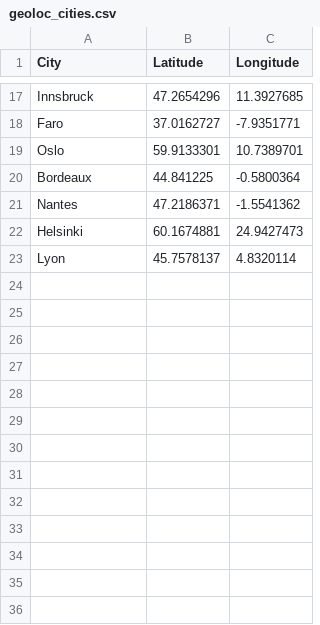
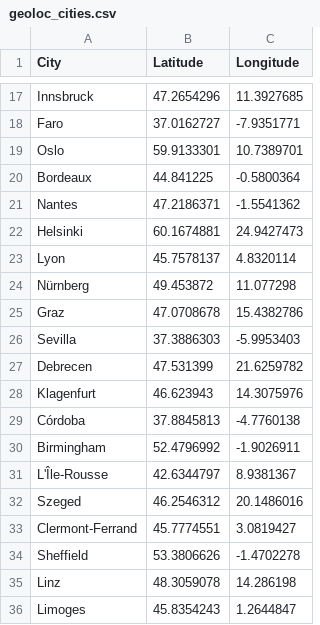
Before and after one commit to tchaverond/ETS_dashboard, a CSV file: data/geoloc_cities.csv, drawn as a sheet; only a part is shown, gaps mark what is left out; the diff names each change by its address in the sheet, - before the commit and + after, or states it on an @@ line.

```diff
--- a/data/geoloc_cities.csv
+++ b/data/geoloc_cities.csv
+row 24: Nürnberg | 49.453872 | 11.077298
+row 25: Graz | 47.0708678 | 15.4382786
+row 26: Sevilla | 37.3886303 | -5.9953403
+row 27: Debrecen | 47.531399 | 21.6259782
+row 28: Klagenfurt | 46.623943 | 14.3075976
+row 29: Córdoba | 37.8845813 | -4.7760138
+row 30: Birmingham | 52.4796992 | -1.9026911
+row 31: L'Île-Rousse | 42.6344797 | 8.9381367
+row 32: Szeged | 46.2546312 | 20.1486016
+row 33: Clermont-Ferrand | 45.7774551 | 3.0819427
+row 34: Sheffield | 53.3806626 | -1.4702278
+row 35: Linz | 48.3059078 | 14.286198
+row 36: Limoges | 45.8354243 | 1.2644847
```
Also changed, not shown: 2 other files.
